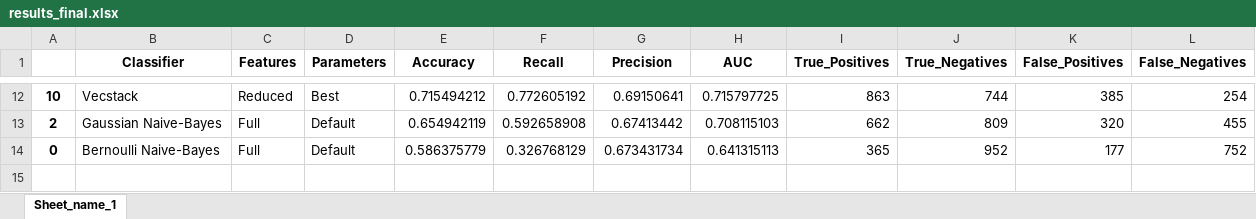
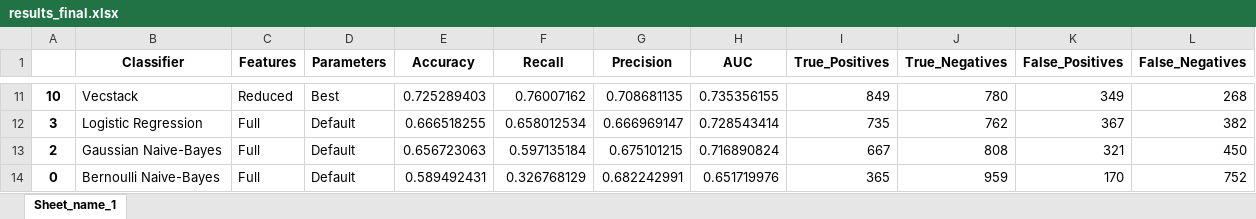
Before and after one commit to vviswanathan/datamites_internship, an Excel workbook: Code/Product_Sales_Prediction/results_final.xlsx, sheet Sheet_name_1, drawn as a sheet; only a part is shown, gaps mark what is left out; values as stored, in another font and other column widths than the file's, no borders; addresses are those after the commit; the diff covers the shown part only; the diff names each change by its address in the sheet, - before the commit and + after, or states it on an @@ line.

```diff
--- a/Code/Product_Sales_Prediction/results_final.xlsx (sheet Sheet_name_1)
+++ b/Code/Product_Sales_Prediction/results_final.xlsx (sheet Sheet_name_1)
-E11 (Accuracy): 0.715494212
+E11 (Accuracy): 0.725289403
-F11 (Recall): 0.772605192
+F11 (Recall): 0.76007162
-G11 (Precision): 0.69150641
+G11 (Precision): 0.708681135
-H11 (AUC): 0.715797725
+H11 (AUC): 0.735356155
-I11 (True_Positives): 863
+I11 (True_Positives): 849
-J11 (True_Negatives): 744
+J11 (True_Negatives): 780
-K11 (False_Positives): 385
+K11 (False_Positives): 349
-L11 (False_Negatives): 254
+L11 (False_Negatives): 268
+row 12: 3 | Logistic Regression | Full | Default | 0.666518255 | 0.658012534 | 0.666969147 | 0.728543414 | 735 | 762 | 367 | 382
-E13 (Accuracy): 0.654942119
+E13 (Accuracy): 0.656723063
-F13 (Recall): 0.592658908
+F13 (Recall): 0.597135184
-G13 (Precision): 0.67413442
+G13 (Precision): 0.675101215
-H13 (AUC): 0.708115103
+H13 (AUC): 0.716890824
-I13 (True_Positives): 662
+I13 (True_Positives): 667
-J13 (True_Negatives): 809
+J13 (True_Negatives): 808
-K13 (False_Positives): 320
+K13 (False_Positives): 321
-L13 (False_Negatives): 455
+L13 (False_Negatives): 450
-E14 (Accuracy): 0.586375779
+E14 (Accuracy): 0.589492431
-G14 (Precision): 0.673431734
+G14 (Precision): 0.682242991
-H14 (AUC): 0.641315113
+H14 (AUC): 0.651719976
-J14 (True_Negatives): 952
+J14 (True_Negatives): 959
-K14 (False_Positives): 177
+K14 (False_Positives): 170
```
Also changed, not shown: 2 added rows, 3 removed rows and 54 edited cells elsewhere in this sheet, 3 other files.
